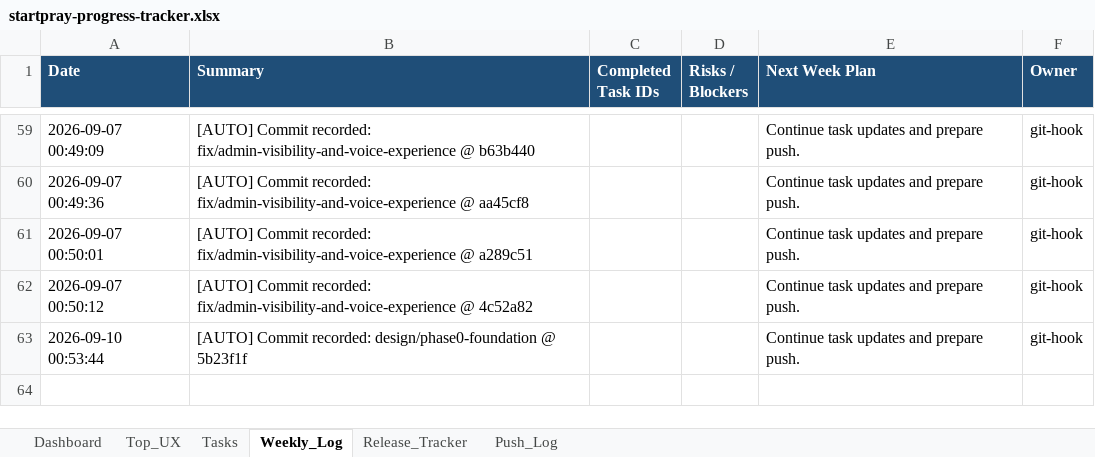
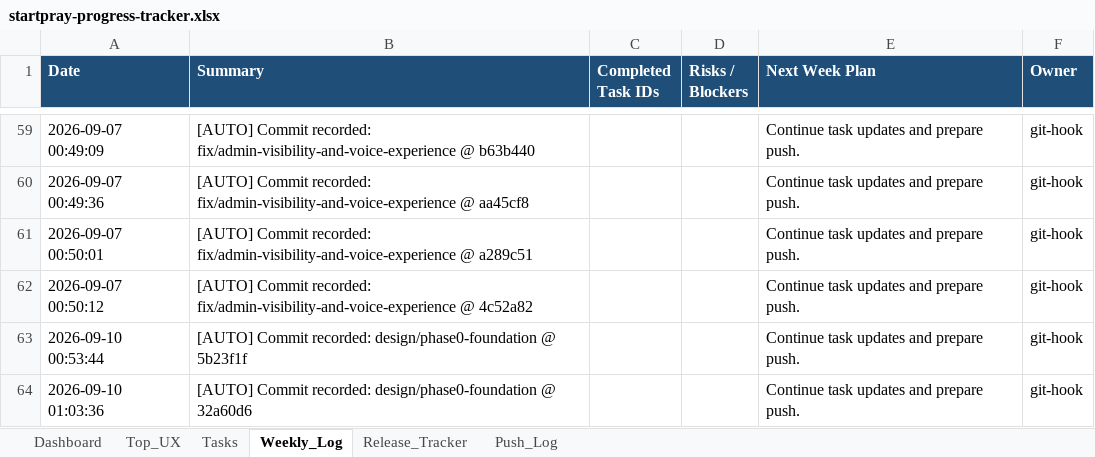
Before and after one commit to dan40912/Start-Pray, an Excel workbook: output/spreadsheet/startpray-progress-tracker.xlsx, sheet Weekly_Log, drawn as a sheet; only a part is shown, gaps mark what is left out; values as stored, in another font and other column widths than the file's, no borders; the diff names each change by its address in the sheet, - before the commit and + after, or states it on an @@ line.

```diff
--- a/output/spreadsheet/startpray-progress-tracker.xlsx (sheet Weekly_Log)
+++ b/output/spreadsheet/startpray-progress-tracker.xlsx (sheet Weekly_Log)
+row 64: 2026-09-10 01:03:36 | [AUTO] Commit recorded: design/phase0-foundation @ 32a60d6 |  |  | Continue task updates and prepare push. | git-hook
```
Also changed, not shown: sheet Push_Log, sheet Dashboard, 8 other files.
